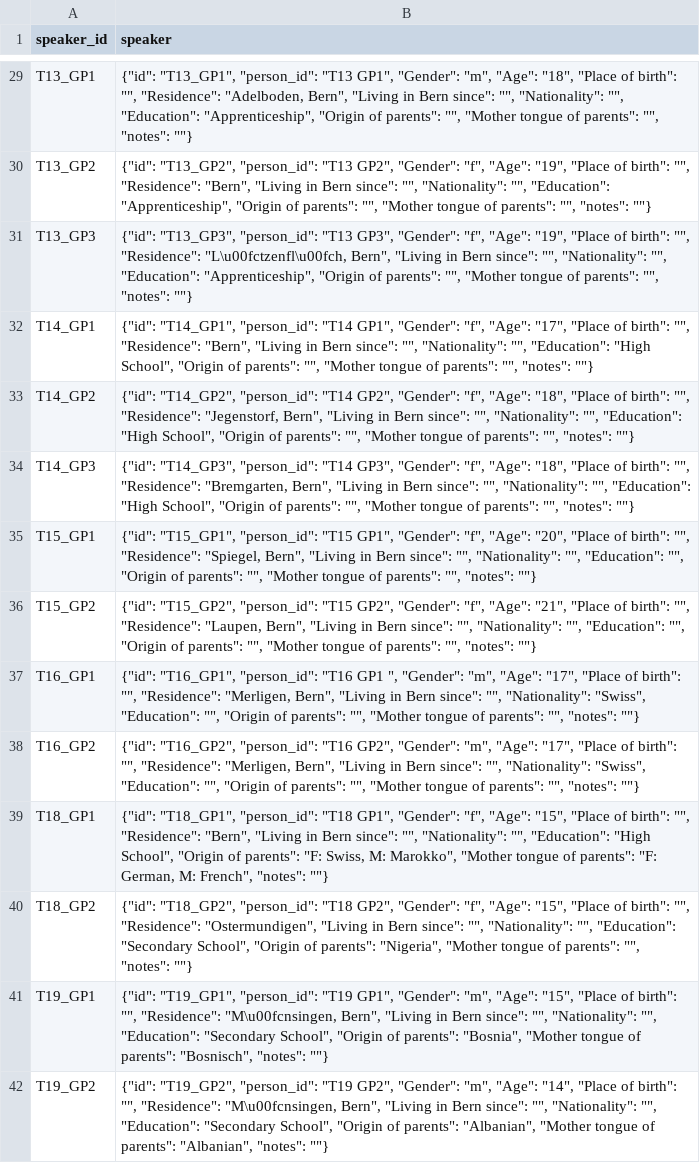
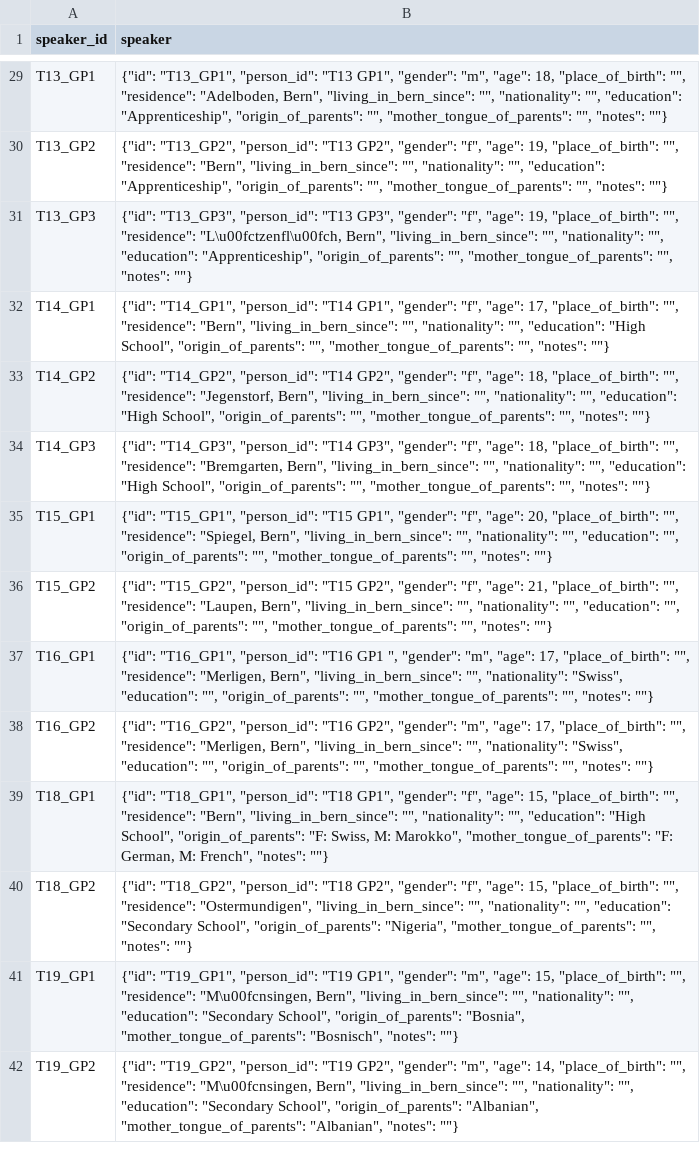
Before and after one commit to acraevschi/jube_lcp, a CSV file: output/global_attribute_speaker.csv, drawn as a sheet; only a part is shown, gaps mark what is left out; the diff covers the shown part only; the diff names each change by its address in the sheet, - before the commit and + after, or states it on an @@ line.

```diff
--- a/output/global_attribute_speaker.csv
+++ b/output/global_attribute_speaker.csv
-B29 (speaker): …"T13 GP1", "Gender": "m", "Age": "18", "Place of birth": "", "Residence": "Adelboden, Bern", "Living in Bern since": "", "Nationality": "", "Education": "Apprenticeship", "Origin of parents": "", "Mother tongue of parents": "", "notes":…
+B29 (speaker): …"T13 GP1", "gender": "m", "age": 18, "place_of_birth": "", "residence": "Adelboden, Bern", "living_in_bern_since": "", "nationality": "", "education": "Apprenticeship", "origin_of_parents": "", "mother_tongue_of_parents": "", "notes":…
-B30 (speaker): …"T13 GP2", "Gender": "f", "Age": "19", "Place of birth": "", "Residence": "Bern", "Living in Bern since": "", "Nationality": "", "Education": "Apprenticeship", "Origin of parents": "", "Mother tongue of parents": "", "notes":…
+B30 (speaker): …"T13 GP2", "gender": "f", "age": 19, "place_of_birth": "", "residence": "Bern", "living_in_bern_since": "", "nationality": "", "education": "Apprenticeship", "origin_of_parents": "", "mother_tongue_of_parents": "", "notes":…
-B31 (speaker): …"T13 GP3", "Gender": "f", "Age": "19", "Place of birth": "", "Residence": "L\u00fctzenfl\u00fch, Bern", "Living in Bern since": "", "Nationality": "", "Education": "Apprenticeship", "Origin of parents": "", "Mother tongue of parents": "", "notes":…
+B31 (speaker): …"T13 GP3", "gender": "f", "age": 19, "place_of_birth": "", "residence": "L\u00fctzenfl\u00fch, Bern", "living_in_bern_since": "", "nationality": "", "education": "Apprenticeship", "origin_of_parents": "", "mother_tongue_of_parents": "", "notes":…
-B32 (speaker): …"T14 GP1", "Gender": "f", "Age": "17", "Place of birth": "", "Residence": "Bern", "Living in Bern since": "", "Nationality": "", "Education": "High School", "Origin of parents": "", "Mother tongue of parents": "", "notes":…
+B32 (speaker): …"T14 GP1", "gender": "f", "age": 17, "place_of_birth": "", "residence": "Bern", "living_in_bern_since": "", "nationality": "", "education": "High School", "origin_of_parents": "", "mother_tongue_of_parents": "", "notes":…
-B33 (speaker): …"T14 GP2", "Gender": "f", "Age": "18", "Place of birth": "", "Residence": "Jegenstorf, Bern", "Living in Bern since": "", "Nationality": "", "Education": "High School", "Origin of parents": "", "Mother tongue of parents": "", "notes":…
+B33 (speaker): …"T14 GP2", "gender": "f", "age": 18, "place_of_birth": "", "residence": "Jegenstorf, Bern", "living_in_bern_since": "", "nationality": "", "education": "High School", "origin_of_parents": "", "mother_tongue_of_parents": "", "notes":…
-B34 (speaker): …"T14 GP3", "Gender": "f", "Age": "18", "Place of birth": "", "Residence": "Bremgarten, Bern", "Living in Bern since": "", "Nationality": "", "Education": "High School", "Origin of parents": "", "Mother tongue of parents": "", "notes":…
+B34 (speaker): …"T14 GP3", "gender": "f", "age": 18, "place_of_birth": "", "residence": "Bremgarten, Bern", "living_in_bern_since": "", "nationality": "", "education": "High School", "origin_of_parents": "", "mother_tongue_of_parents": "", "notes":…
-B35 (speaker): …"T15 GP1", "Gender": "f", "Age": "20", "Place of birth": "", "Residence": "Spiegel, Bern", "Living in Bern since": "", "Nationality": "", "Education": "", "Origin of parents": "", "Mother tongue of parents": "", "notes":…
+B35 (speaker): …"T15 GP1", "gender": "f", "age": 20, "place_of_birth": "", "residence": "Spiegel, Bern", "living_in_bern_since": "", "nationality": "", "education": "", "origin_of_parents": "", "mother_tongue_of_parents": "", "notes":…
-B36 (speaker): …"T15 GP2", "Gender": "f", "Age": "21", "Place of birth": "", "Residence": "Laupen, Bern", "Living in Bern since": "", "Nationality": "", "Education": "", "Origin of parents": "", "Mother tongue of parents": "", "notes":…
+B36 (speaker): …"T15 GP2", "gender": "f", "age": 21, "place_of_birth": "", "residence": "Laupen, Bern", "living_in_bern_since": "", "nationality": "", "education": "", "origin_of_parents": "", "mother_tongue_of_parents": "", "notes":…
-B37 (speaker): …GP1 ", "Gender": "m", "Age": "17", "Place of birth": "", "Residence": "Merligen, Bern", "Living in Bern since": "", "Nationality": "Swiss", "Education": "", "Origin of parents": "", "Mother tongue of parents": "", "notes":…
+B37 (speaker): …GP1 ", "gender": "m", "age": 17, "place_of_birth": "", "residence": "Merligen, Bern", "living_in_bern_since": "", "nationality": "Swiss", "education": "", "origin_of_parents": "", "mother_tongue_of_parents": "", "notes":…
-B38 (speaker): …"T16 GP2", "Gender": "m", "Age": "17", "Place of birth": "", "Residence": "Merligen, Bern", "Living in Bern since": "", "Nationality": "Swiss", "Education": "", "Origin of parents": "", "Mother tongue of parents": "", "notes":…
+B38 (speaker): …"T16 GP2", "gender": "m", "age": 17, "place_of_birth": "", "residence": "Merligen, Bern", "living_in_bern_since": "", "nationality": "Swiss", "education": "", "origin_of_parents": "", "mother_tongue_of_parents": "", "notes":…
-B39 (speaker): …"T18 GP1", "Gender": "f", "Age": "15", "Place of birth": "", "Residence": "Bern", "Living in Bern since": "", "Nationality": "", "Education": "High School", "Origin of parents": "F: Swiss, M: Marokko", "Mother tongue of parents": "F: German,…
+B39 (speaker): …"T18 GP1", "gender": "f", "age": 15, "place_of_birth": "", "residence": "Bern", "living_in_bern_since": "", "nationality": "", "education": "High School", "origin_of_parents": "F: Swiss, M: Marokko", "mother_tongue_of_parents": "F: German,…
-B40 (speaker): …"T18 GP2", "Gender": "f", "Age": "15", "Place of birth": "", "Residence": "Ostermundigen", "Living in Bern since": "", "Nationality": "", "Education": "Secondary School", "Origin of parents": "Nigeria", "Mother tongue of parents": "", "notes":…
+B40 (speaker): …"T18 GP2", "gender": "f", "age": 15, "place_of_birth": "", "residence": "Ostermundigen", "living_in_bern_since": "", "nationality": "", "education": "Secondary School", "origin_of_parents": "Nigeria", "mother_tongue_of_parents": "", "notes":…
-B41 (speaker): …"T19 GP1", "Gender": "m", "Age": "15", "Place of birth": "", "Residence": "M\u00fcnsingen, Bern", "Living in Bern since": "", "Nationality": "", "Education": "Secondary School", "Origin of parents": "Bosnia", "Mother tongue of parents": "Bosnisch", "notes":…
+B41 (speaker): …"T19 GP1", "gender": "m", "age": 15, "place_of_birth": "", "residence": "M\u00fcnsingen, Bern", "living_in_bern_since": "", "nationality": "", "education": "Secondary School", "origin_of_parents": "Bosnia", "mother_tongue_of_parents": "Bosnisch", "notes":…
-B42 (speaker): …"T19 GP2", "Gender": "m", "Age": "14", "Place of birth": "", "Residence": "M\u00fcnsingen, Bern", "Living in Bern since": "", "Nationality": "", "Education": "Secondary School", "Origin of parents": "Albanian", "Mother tongue of parents": "Albanian", "notes":…
+B42 (speaker): …"T19 GP2", "gender": "m", "age": 14, "place_of_birth": "", "residence": "M\u00fcnsingen, Bern", "living_in_bern_since": "", "nationality": "", "education": "Secondary School", "origin_of_parents": "Albanian", "mother_tongue_of_parents": "Albanian", "notes":…
```
Also changed, not shown: 43 edited cells elsewhere in this file, 7 other files.
